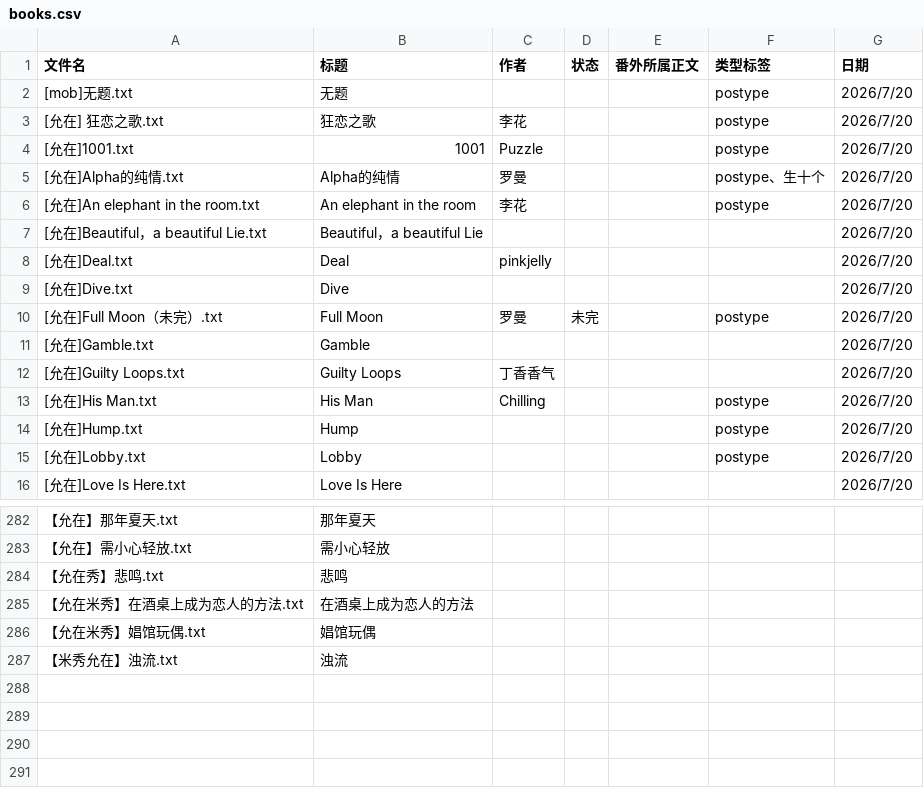
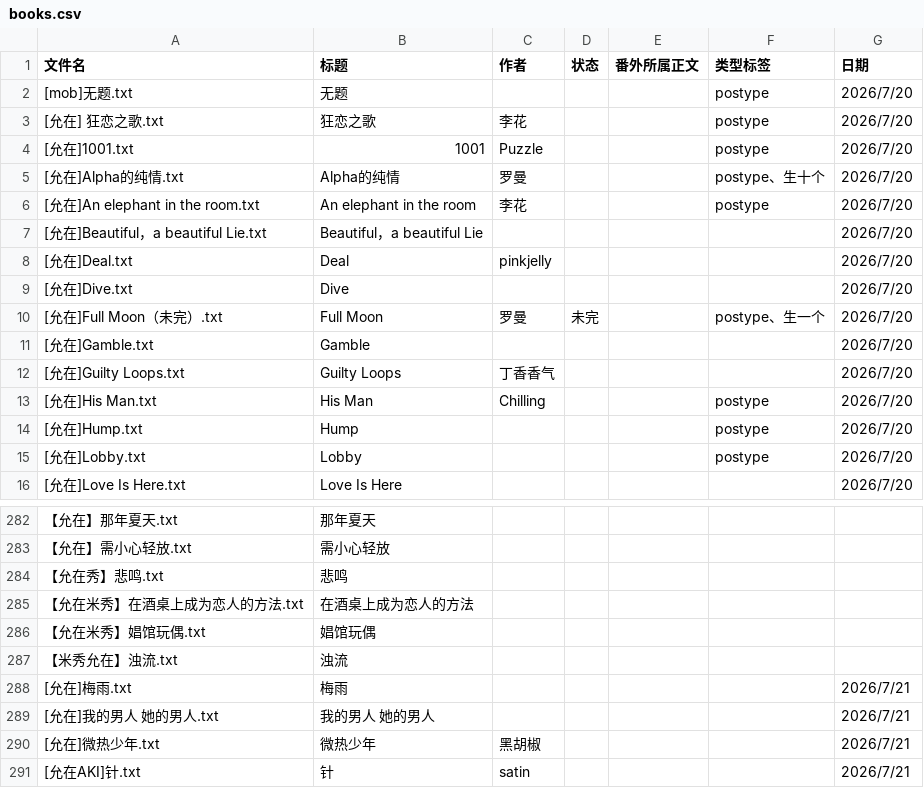
Before and after one commit to bunbearlibrary/reading-list, a CSV file: books.csv, drawn as a sheet; only a part is shown, gaps mark what is left out.

Commit message:
Modify books.csv to update and add entries
Updated the 'postype' field for 'Full Moon（未完）.txt' and added new entries for '梅雨.txt', '我的男人 她的男人.txt', '微热少年.txt', and '针.txt'.

```diff
--- a/books.csv
+++ b/books.csv
@@ -9,3 +9,3 @@
 [允在]Dive.txt,Dive,,,,,2026/7/20
-[允在]Full Moon（未完）.txt,Full Moon,罗曼,未完,,postype,2026/7/20
+[允在]Full Moon（未完）.txt,Full Moon,罗曼,未完,,postype、生一个,2026/7/20
 [允在]Gamble.txt,Gamble,,,,,2026/7/20
@@ -287 +287,5 @@
 【米秀允在】浊流.txt,浊流,,,,,
+[允在]梅雨.txt,梅雨,,,,,2026/7/21
+[允在]我的男人 她的男人.txt,我的男人 她的男人,,,,,2026/7/21
+[允在]微热少年.txt,微热少年,黑胡椒,,,,2026/7/21
+[允在AKI]针.txt,针,satin,,,,2026/7/21
```
